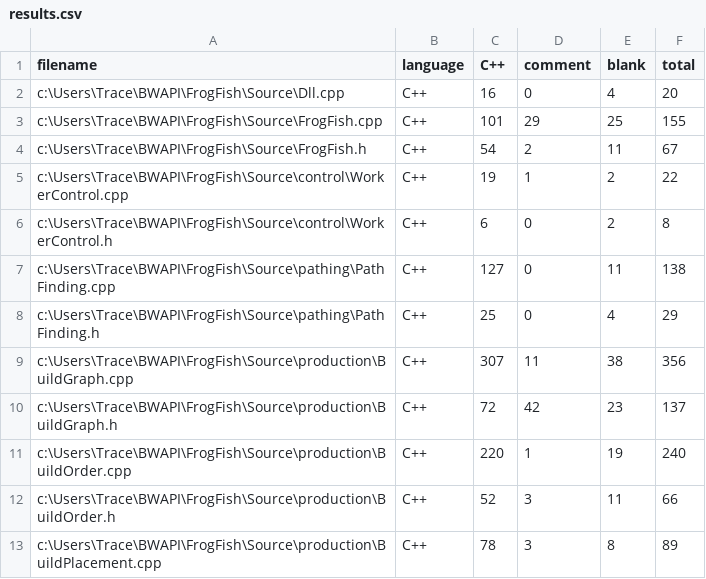
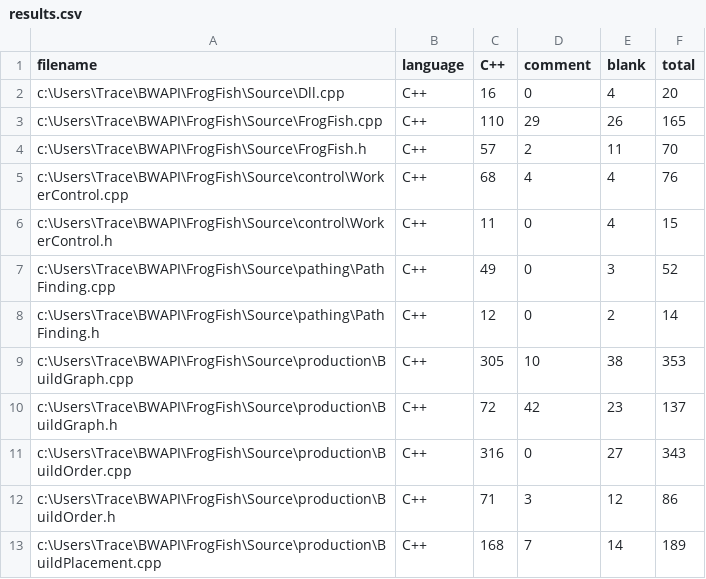
Before and after one commit to TraceMyers/Frogfish, a CSV file: .VSCodeCounter/results.csv, drawn as a sheet; only a part is shown; the diff covers the shown part only.

```diff
--- a/.VSCodeCounter/results.csv
+++ b/.VSCodeCounter/results.csv
@@ -2,12 +2,12 @@ filename, language, C++, comment, blank, total
 c:\Users\Trace\BWAPI\FrogFish\Source\Dll.cpp, C++, 16, 0, 4, 20
-c:\Users\Trace\BWAPI\FrogFish\Source\FrogFish.cpp, C++, 101, 29, 25, 155
-c:\Users\Trace\BWAPI\FrogFish\Source\FrogFish.h, C++, 54, 2, 11, 67
-c:\Users\Trace\BWAPI\FrogFish\Source\control\WorkerControl.cpp, C++, 19, 1, 2, 22
-c:\Users\Trace\BWAPI\FrogFish\Source\control\WorkerControl.h, C++, 6, 0, 2, 8
-c:\Users\Trace\BWAPI\FrogFish\Source\pathing\PathFinding.cpp, C++, 127, 0, 11, 138
-c:\Users\Trace\BWAPI\FrogFish\Source\pathing\PathFinding.h, C++, 25, 0, 4, 29
-c:\Users\Trace\BWAPI\FrogFish\Source\production\BuildGraph.cpp, C++, 307, 11, 38, 356
+c:\Users\Trace\BWAPI\FrogFish\Source\FrogFish.cpp, C++, 110, 29, 26, 165
+c:\Users\Trace\BWAPI\FrogFish\Source\FrogFish.h, C++, 57, 2, 11, 70
+c:\Users\Trace\BWAPI\FrogFish\Source\control\WorkerControl.cpp, C++, 68, 4, 4, 76
+c:\Users\Trace\BWAPI\FrogFish\Source\control\WorkerControl.h, C++, 11, 0, 4, 15
+c:\Users\Trace\BWAPI\FrogFish\Source\pathing\PathFinding.cpp, C++, 49, 0, 3, 52
+c:\Users\Trace\BWAPI\FrogFish\Source\pathing\PathFinding.h, C++, 12, 0, 2, 14
+c:\Users\Trace\BWAPI\FrogFish\Source\production\BuildGraph.cpp, C++, 305, 10, 38, 353
 c:\Users\Trace\BWAPI\FrogFish\Source\production\BuildGraph.h, C++, 72, 42, 23, 137
-c:\Users\Trace\BWAPI\FrogFish\Source\production\BuildOrder.cpp, C++, 220, 1, 19, 240
-c:\Users\Trace\BWAPI\FrogFish\Source\production\BuildOrder.h, C++, 52, 3, 11, 66
-c:\Users\Trace\BWAPI\FrogFish\Source\production\BuildPlacement.cpp, C++, 78, 3, 8, 89
+c:\Users\Trace\BWAPI\FrogFish\Source\production\BuildOrder.cpp, C++, 316, 0, 27, 343
+c:\Users\Trace\BWAPI\FrogFish\Source\production\BuildOrder.h, C++, 71, 3, 12, 86
+c:\Users\Trace\BWAPI\FrogFish\Source\production\BuildPlacement.cpp, C++, 168, 7, 14, 189
```
Also changed, not shown: 8 added rows, 1 removed row and 38 edited cells elsewhere in this file, 16 other files.
